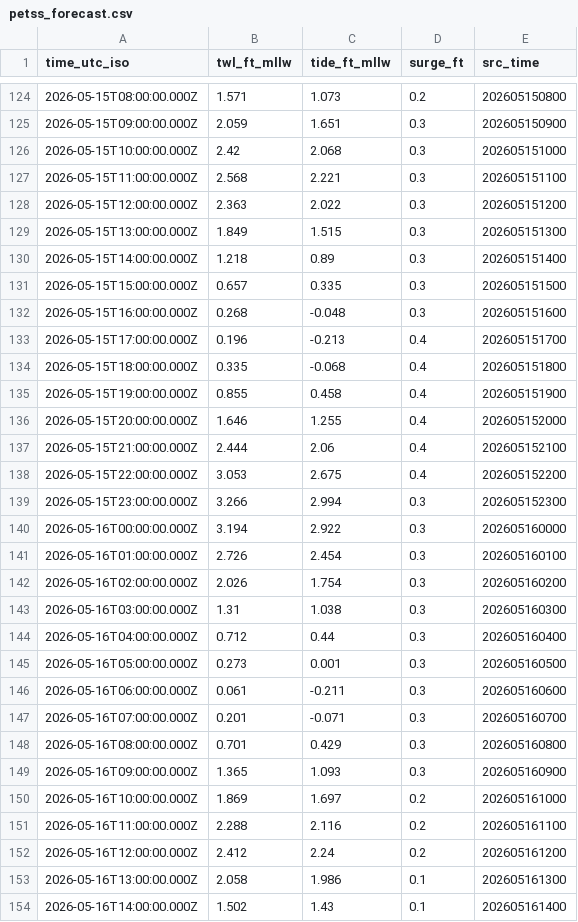
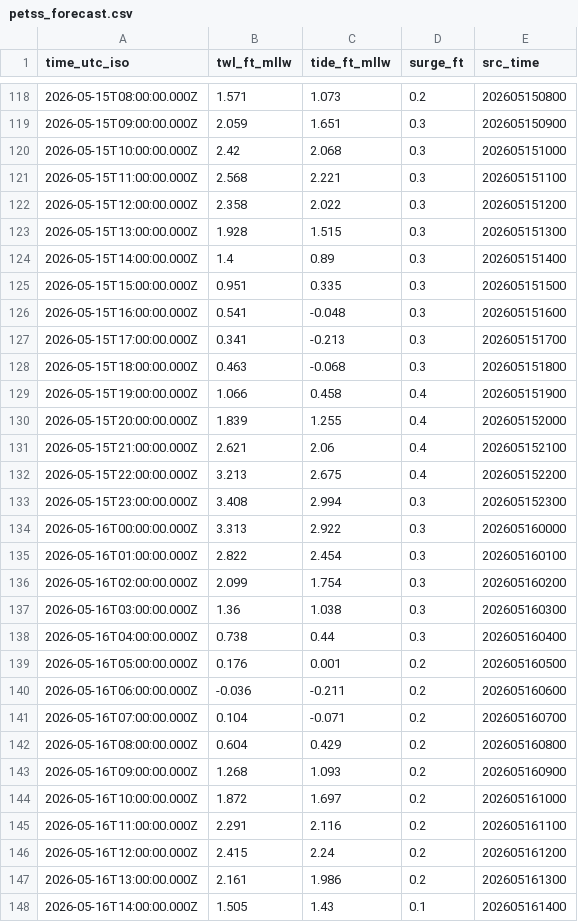
Before and after one commit to hondrospj/BarnegatLight, a CSV file: data/petss_forecast.csv, drawn as a sheet; only a part is shown, gaps mark what is left out; the diff covers the shown part only.

```diff
--- a/data/petss_forecast.csv
+++ b/data/petss_forecast.csv
@@ -127,28 +121,28 @@ time_utc_iso,twl_ft_mllw,tide_ft_mllw,surge_ft,src_time
 2026-05-15T11:00:00.000Z,2.568,2.221,0.3,202605151100
-2026-05-15T12:00:00.000Z,2.363,2.022,0.3,202605151200
-2026-05-15T13:00:00.000Z,1.849,1.515,0.3,202605151300
-2026-05-15T14:00:00.000Z,1.218,0.89,0.3,202605151400
-2026-05-15T15:00:00.000Z,0.657,0.335,0.3,202605151500
-2026-05-15T16:00:00.000Z,0.268,-0.048,0.3,202605151600
-2026-05-15T17:00:00.000Z,0.196,-0.213,0.4,202605151700
-2026-05-15T18:00:00.000Z,0.335,-0.068,0.4,202605151800
-2026-05-15T19:00:00.000Z,0.855,0.458,0.4,202605151900
-2026-05-15T20:00:00.000Z,1.646,1.255,0.4,202605152000
-2026-05-15T21:00:00.000Z,2.444,2.06,0.4,202605152100
-2026-05-15T22:00:00.000Z,3.053,2.675,0.4,202605152200
-2026-05-15T23:00:00.000Z,3.266,2.994,0.3,202605152300
-2026-05-16T00:00:00.000Z,3.194,2.922,0.3,202605160000
-2026-05-16T01:00:00.000Z,2.726,2.454,0.3,202605160100
-2026-05-16T02:00:00.000Z,2.026,1.754,0.3,202605160200
-2026-05-16T03:00:00.000Z,1.31,1.038,0.3,202605160300
-2026-05-16T04:00:00.000Z,0.712,0.44,0.3,202605160400
-2026-05-16T05:00:00.000Z,0.273,0.001,0.3,202605160500
-2026-05-16T06:00:00.000Z,0.061,-0.211,0.3,202605160600
-2026-05-16T07:00:00.000Z,0.201,-0.071,0.3,202605160700
-2026-05-16T08:00:00.000Z,0.701,0.429,0.3,202605160800
-2026-05-16T09:00:00.000Z,1.365,1.093,0.3,202605160900
-2026-05-16T10:00:00.000Z,1.869,1.697,0.2,202605161000
-2026-05-16T11:00:00.000Z,2.288,2.116,0.2,202605161100
-2026-05-16T12:00:00.000Z,2.412,2.24,0.2,202605161200
-2026-05-16T13:00:00.000Z,2.058,1.986,0.1,202605161300
-2026-05-16T14:00:00.000Z,1.502,1.43,0.1,202605161400
+2026-05-15T12:00:00.000Z,2.358,2.022,0.3,202605151200
+2026-05-15T13:00:00.000Z,1.928,1.515,0.3,202605151300
+2026-05-15T14:00:00.000Z,1.4,0.89,0.3,202605151400
+2026-05-15T15:00:00.000Z,0.951,0.335,0.3,202605151500
+2026-05-15T16:00:00.000Z,0.541,-0.048,0.3,202605151600
+2026-05-15T17:00:00.000Z,0.341,-0.213,0.3,202605151700
+2026-05-15T18:00:00.000Z,0.463,-0.068,0.3,202605151800
+2026-05-15T19:00:00.000Z,1.066,0.458,0.4,202605151900
+2026-05-15T20:00:00.000Z,1.839,1.255,0.4,202605152000
+2026-05-15T21:00:00.000Z,2.621,2.06,0.4,202605152100
+2026-05-15T22:00:00.000Z,3.213,2.675,0.4,202605152200
+2026-05-15T23:00:00.000Z,3.408,2.994,0.3,202605152300
+2026-05-16T00:00:00.000Z,3.313,2.922,0.3,202605160000
+2026-05-16T01:00:00.000Z,2.822,2.454,0.3,202605160100
+2026-05-16T02:00:00.000Z,2.099,1.754,0.3,202605160200
+2026-05-16T03:00:00.000Z,1.36,1.038,0.3,202605160300
+2026-05-16T04:00:00.000Z,0.738,0.44,0.3,202605160400
+2026-05-16T05:00:00.000Z,0.176,0.001,0.2,202605160500
+2026-05-16T06:00:00.000Z,-0.036,-0.211,0.2,202605160600
+2026-05-16T07:00:00.000Z,0.104,-0.071,0.2,202605160700
+2026-05-16T08:00:00.000Z,0.604,0.429,0.2,202605160800
+2026-05-16T09:00:00.000Z,1.268,1.093,0.2,202605160900
+2026-05-16T10:00:00.000Z,1.872,1.697,0.2,202605161000
+2026-05-16T11:00:00.000Z,2.291,2.116,0.2,202605161100
+2026-05-16T12:00:00.000Z,2.415,2.24,0.2,202605161200
+2026-05-16T13:00:00.000Z,2.161,1.986,0.2,202605161300
+2026-05-16T14:00:00.000Z,1.505,1.43,0.1,202605161400
```
Also changed, not shown: 6 added rows, 6 removed rows and 89 edited cells elsewhere in this file, 3 other files.
